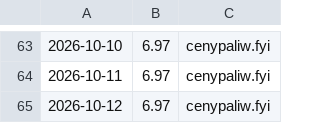
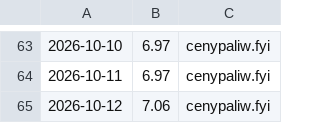
Before and after one commit to dreimaster111/spalanie-na-garmin, a CSV file: data/pb95-historia.csv, drawn as a sheet; only a part is shown, gaps mark what is left out.

```diff
--- a/data/pb95-historia.csv
+++ b/data/pb95-historia.csv
@@ -64,2 +64,2 @@
 2026-10-11;6.97;cenypaliw.fyi
-2026-10-12;6.97;cenypaliw.fyi
+2026-10-12;7.06;cenypaliw.fyi
```
Also changed, not shown: 2 other files.
